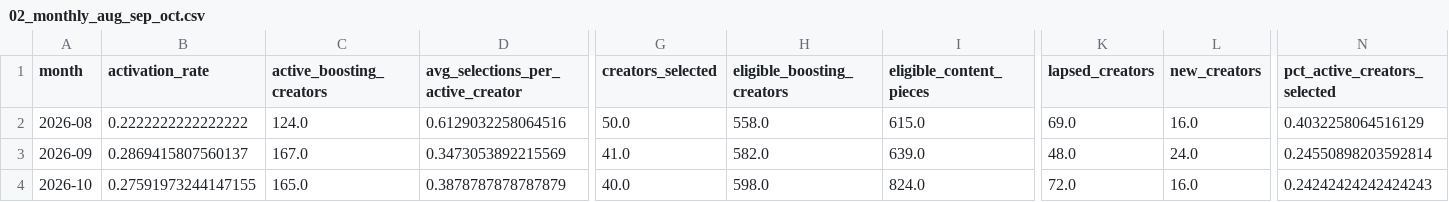
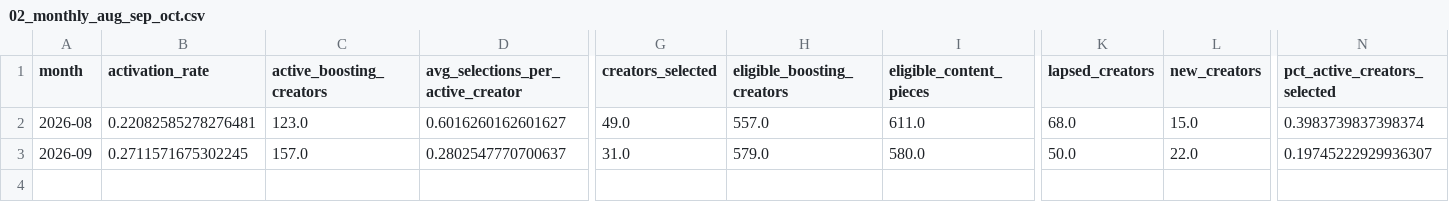
Before and after one commit to acosentino-svg/Creator-IQ-export, a CSV file: exports/huddle_sep_vs_oct_2026/02_monthly_aug_sep_oct.csv, drawn as a sheet; only a part is shown, gaps mark what is left out; rows hold the shown columns only; the diff covers the shown part only; the diff names each change by its address in the sheet, - before the commit and + after, or states it on an @@ line.

```diff
--- a/exports/huddle_sep_vs_oct_2026/02_monthly_aug_sep_oct.csv
+++ b/exports/huddle_sep_vs_oct_2026/02_monthly_aug_sep_oct.csv
-B2 (activation_rate): 0.2222222222222222
+B2 (activation_rate): 0.22082585278276481
-C2 (active_boosting_creators): 124.0
+C2 (active_boosting_creators): 123.0
-D2: 0.6129032258064516
+D2: 0.6016260162601627
-G2 (creators_selected): 50.0
+G2 (creators_selected): 49.0
-H2 (eligible_boosting_creators): 558.0
+H2 (eligible_boosting_creators): 557.0
-I2 (eligible_content_pieces): 615.0
+I2 (eligible_content_pieces): 611.0
-K2 (lapsed_creators): 69.0
+K2 (lapsed_creators): 68.0
-L2 (new_creators): 16.0
+L2 (new_creators): 15.0
-N2 (pct_active_creators_selected): 0.4032258064516129
+N2 (pct_active_creators_selected): 0.3983739837398374
-B3 (activation_rate): 0.2869415807560137
+B3 (activation_rate): 0.2711571675302245
-C3 (active_boosting_creators): 167.0
+C3 (active_boosting_creators): 157.0
-D3: 0.3473053892215569
+D3: 0.2802547770700637
-G3 (creators_selected): 41.0
+G3 (creators_selected): 31.0
-H3 (eligible_boosting_creators): 582.0
+H3 (eligible_boosting_creators): 579.0
-I3 (eligible_content_pieces): 639.0
+I3 (eligible_content_pieces): 580.0
-K3 (lapsed_creators): 48.0
+K3 (lapsed_creators): 50.0
-L3 (new_creators): 24.0
+L3 (new_creators): 22.0
-N3 (pct_active_creators_selected): 0.24550898203592814
+N3 (pct_active_creators_selected): 0.19745222929936307
-row 4: 2026-10 | 0.27591973244147155 | 165.0 | 0.3878787878787879 | 40.0 | 598.0 | 824.0 | 72.0 | 16.0 | 0.24242424242424243
```
Also changed, not shown: 9 edited cells elsewhere in this file, exports/huddle_sep_vs_oct_2026/01_sep_vs_oct_kpis.csv, exports/huddle_sep_vs_oct_2026/04_segment_summary_enriched.csv, 13 other files.
